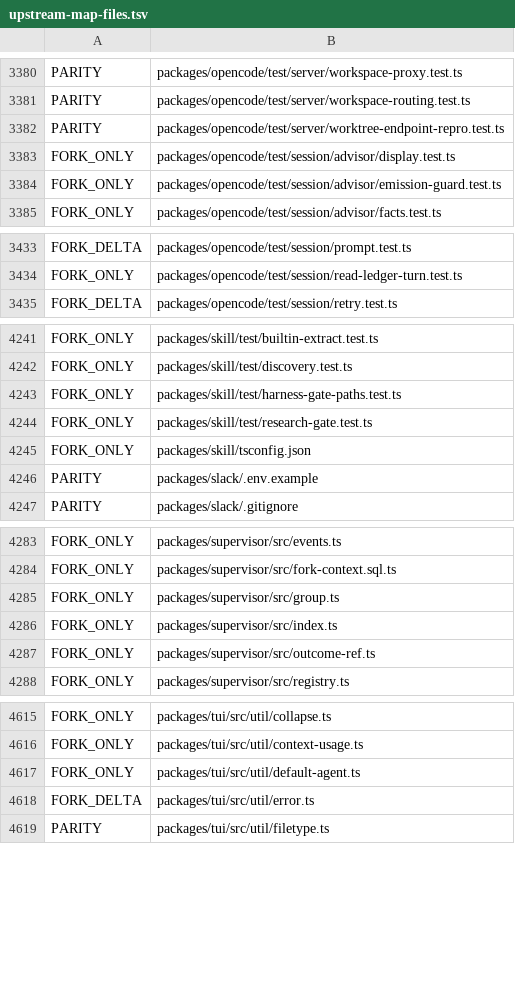
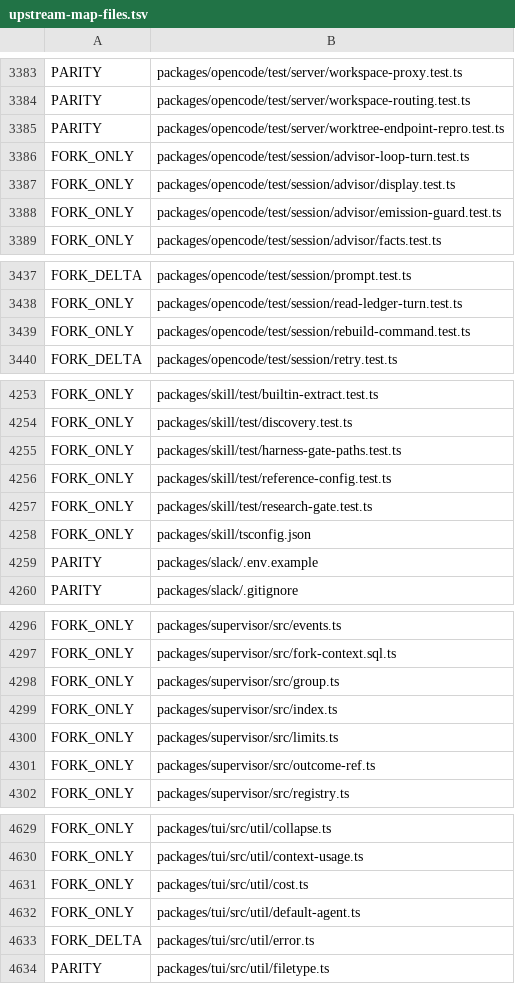
Before and after one commit to siliconstencil/hordecode, a TSV file: docs/upstream-map-files.tsv, drawn as a sheet; only a part is shown, gaps mark what is left out; the diff covers the shown part only; the diff names each change by its address in the sheet, - before the commit and + after, or states it on an @@ line.

```diff
--- a/docs/upstream-map-files.tsv
+++ b/docs/upstream-map-files.tsv
+row 3386: FORK_ONLY | packages/opencode/test/session/advisor-loop-turn.test.ts
+row 3439: FORK_ONLY | packages/opencode/test/session/rebuild-command.test.ts
+row 4256: FORK_ONLY | packages/skill/test/reference-config.test.ts
+row 4300: FORK_ONLY | packages/supervisor/src/limits.ts
+row 4631: FORK_ONLY | packages/tui/src/util/cost.ts
```
Also changed, not shown: 14 added rows and 1 edited cell elsewhere in this file, 1 other file.
